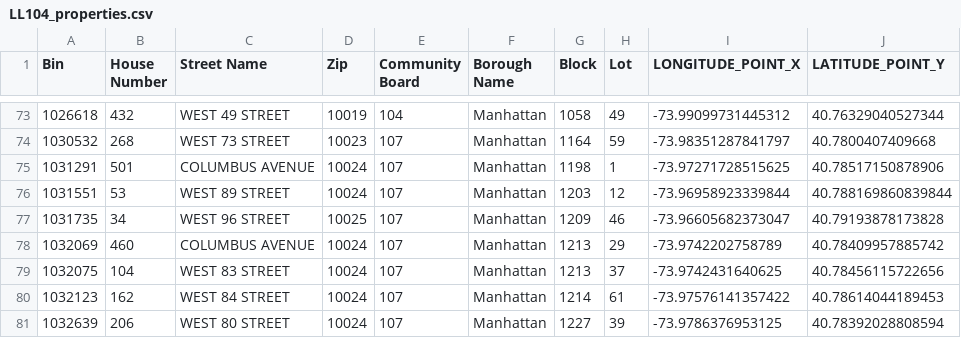
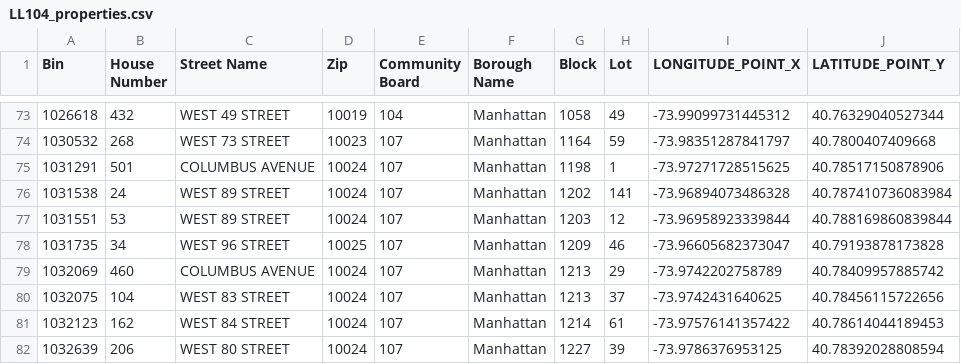
Before and after one commit to NYCDOB/LL104, a CSV file: data/LL104_properties.csv, drawn as a sheet; only a part is shown, gaps mark what is left out; the diff names each change by its address in the sheet, - before the commit and + after, or states it on an @@ line.

```diff
--- a/data/LL104_properties.csv
+++ b/data/LL104_properties.csv
+row 76: 1031538 | 24 | WEST 89 STREET | 10024 | 107 | Manhattan | 1202 | 141 | -73.96894073486328 | 40.787410736083984
```
Also changed, not shown: data/LL104_details.csv, 2 other files.
